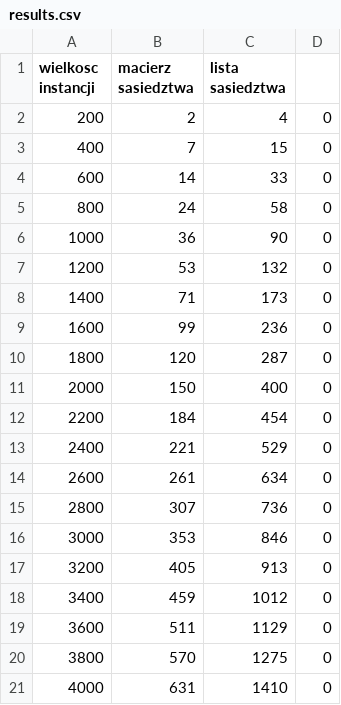
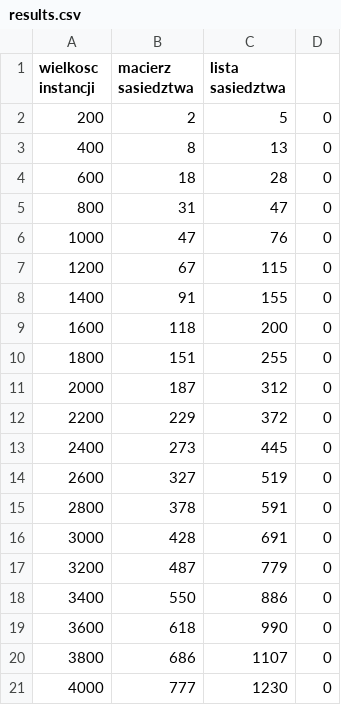
Before and after one commit to Bravo555/data-structures-project, a CSV file: zad4/results.csv, drawn as a sheet.

```diff
--- a/zad4/results.csv
+++ b/zad4/results.csv
@@ -1,21 +1,21 @@
 wielkosc instancji,macierz sasiedztwa,lista sasiedztwa
-200,2,4,0
-400,7,15,0
-600,14,33,0
-800,24,58,0
-1000,36,90,0
-1200,53,132,0
-1400,71,173,0
-1600,99,236,0
-1800,120,287,0
-2000,150,400,0
-2200,184,454,0
-2400,221,529,0
-2600,261,634,0
-2800,307,736,0
-3000,353,846,0
-3200,405,913,0
-3400,459,1012,0
-3600,511,1129,0
-3800,570,1275,0
-4000,631,1410,0
+200,2,5,0
+400,8,13,0
+600,18,28,0
+800,31,47,0
+1000,47,76,0
+1200,67,115,0
+1400,91,155,0
+1600,118,200,0
+1800,151,255,0
+2000,187,312,0
+2200,229,372,0
+2400,273,445,0
+2600,327,519,0
+2800,378,591,0
+3000,428,691,0
+3200,487,779,0
+3400,550,886,0
+3600,618,990,0
+3800,686,1107,0
+4000,777,1230,0
```
Also changed, not shown: 2 other files.
